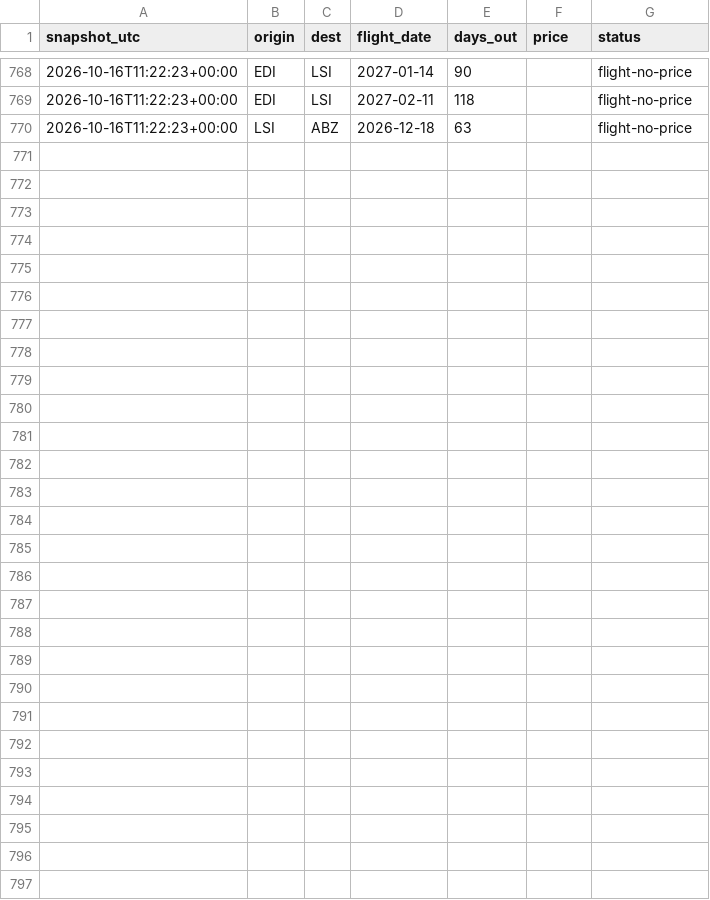
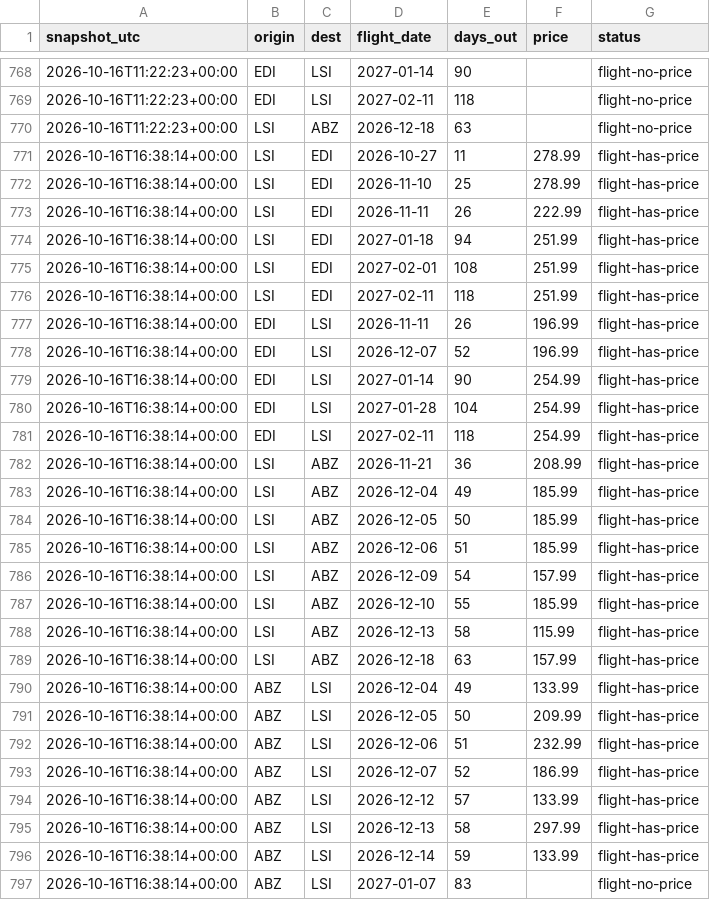
Before and after one commit to ShetlandJ/loganair-tracker, a CSV file: data/fares.csv, drawn as a sheet; only a part is shown, gaps mark what is left out.

```diff
--- a/data/fares.csv
+++ b/data/fares.csv
@@ -770 +770,28 @@ snapshot_utc,origin,dest,flight_date,days_out,price,status
 2026-10-16T11:22:23+00:00,LSI,ABZ,2026-12-18,63,,flight-no-price
+2026-10-16T16:38:14+00:00,LSI,EDI,2026-10-27,11,278.99,flight-has-price
+2026-10-16T16:38:14+00:00,LSI,EDI,2026-11-10,25,278.99,flight-has-price
+2026-10-16T16:38:14+00:00,LSI,EDI,2026-11-11,26,222.99,flight-has-price
+2026-10-16T16:38:14+00:00,LSI,EDI,2027-01-18,94,251.99,flight-has-price
+2026-10-16T16:38:14+00:00,LSI,EDI,2027-02-01,108,251.99,flight-has-price
+2026-10-16T16:38:14+00:00,LSI,EDI,2027-02-11,118,251.99,flight-has-price
+2026-10-16T16:38:14+00:00,EDI,LSI,2026-11-11,26,196.99,flight-has-price
+2026-10-16T16:38:14+00:00,EDI,LSI,2026-12-07,52,196.99,flight-has-price
+2026-10-16T16:38:14+00:00,EDI,LSI,2027-01-14,90,254.99,flight-has-price
+2026-10-16T16:38:14+00:00,EDI,LSI,2027-01-28,104,254.99,flight-has-price
+2026-10-16T16:38:14+00:00,EDI,LSI,2027-02-11,118,254.99,flight-has-price
+2026-10-16T16:38:14+00:00,LSI,ABZ,2026-11-21,36,208.99,flight-has-price
+2026-10-16T16:38:14+00:00,LSI,ABZ,2026-12-04,49,185.99,flight-has-price
+2026-10-16T16:38:14+00:00,LSI,ABZ,2026-12-05,50,185.99,flight-has-price
+2026-10-16T16:38:14+00:00,LSI,ABZ,2026-12-06,51,185.99,flight-has-price
+2026-10-16T16:38:14+00:00,LSI,ABZ,2026-12-09,54,157.99,flight-has-price
+2026-10-16T16:38:14+00:00,LSI,ABZ,2026-12-10,55,185.99,flight-has-price
+2026-10-16T16:38:14+00:00,LSI,ABZ,2026-12-13,58,115.99,flight-has-price
+2026-10-16T16:38:14+00:00,LSI,ABZ,2026-12-18,63,157.99,flight-has-price
+2026-10-16T16:38:14+00:00,ABZ,LSI,2026-12-04,49,133.99,flight-has-price
+2026-10-16T16:38:14+00:00,ABZ,LSI,2026-12-05,50,209.99,flight-has-price
+2026-10-16T16:38:14+00:00,ABZ,LSI,2026-12-06,51,232.99,flight-has-price
+2026-10-16T16:38:14+00:00,ABZ,LSI,2026-12-07,52,186.99,flight-has-price
+2026-10-16T16:38:14+00:00,ABZ,LSI,2026-12-12,57,133.99,flight-has-price
+2026-10-16T16:38:14+00:00,ABZ,LSI,2026-12-13,58,297.99,flight-has-price
+2026-10-16T16:38:14+00:00,ABZ,LSI,2026-12-14,59,133.99,flight-has-price
+2026-10-16T16:38:14+00:00,ABZ,LSI,2027-01-07,83,,flight-no-price
```
Also changed, not shown: data/runs.csv.
